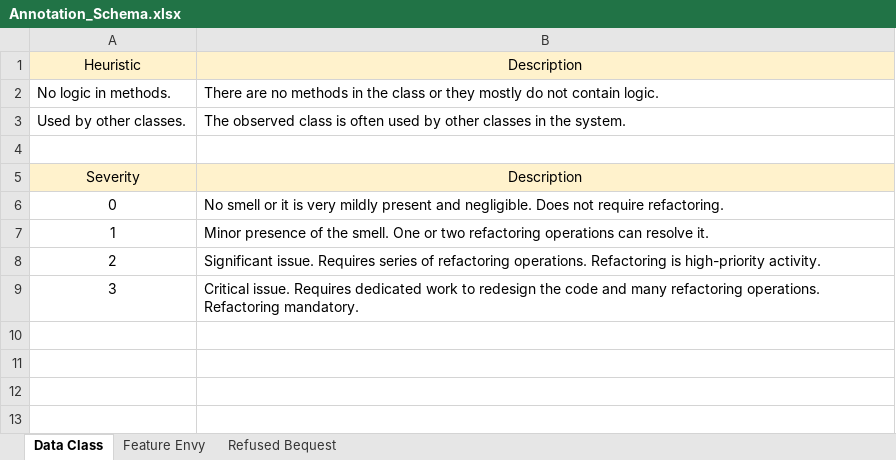
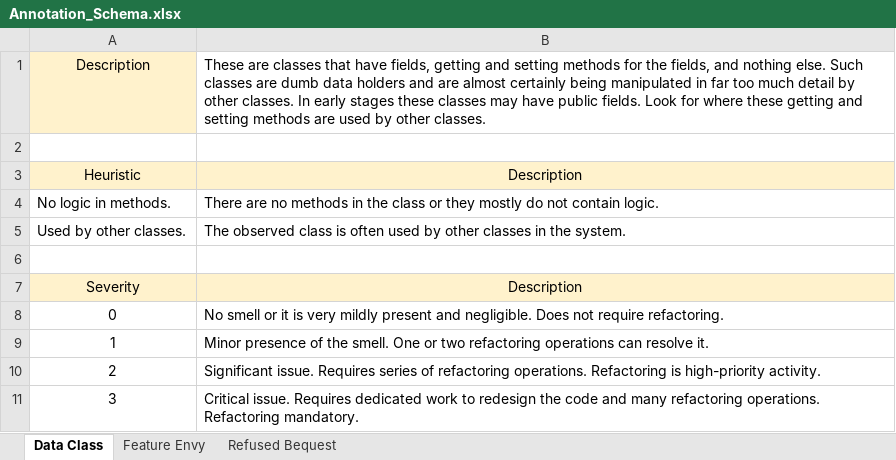
Before and after one commit to Clean-CaDET/CSharp_dataset_prescriptive_procedure, an Excel workbook: Annotation_Schema.xlsx, sheet Data Class, drawn as a sheet; values as stored, in another font and other column widths than the file's, no borders; the diff names each change by its address in the sheet, - before the commit and + after, or states it on an @@ line.

```diff
--- a/Annotation_Schema.xlsx (sheet Data Class)
+++ b/Annotation_Schema.xlsx (sheet Data Class)
+row 1: Description | These are classes that have fields, getting and setting methods for the fields, and nothing else. Such classes are dumb data holders and are almost certainly being manipulated in far too much detail by other classes. In early stages these classes may have public fields. Look for where these getting and setting methods are used by other classes.
+row 2: (empty)
```
Also changed, not shown: sheet Refused Bequest, sheet Feature Envy.
